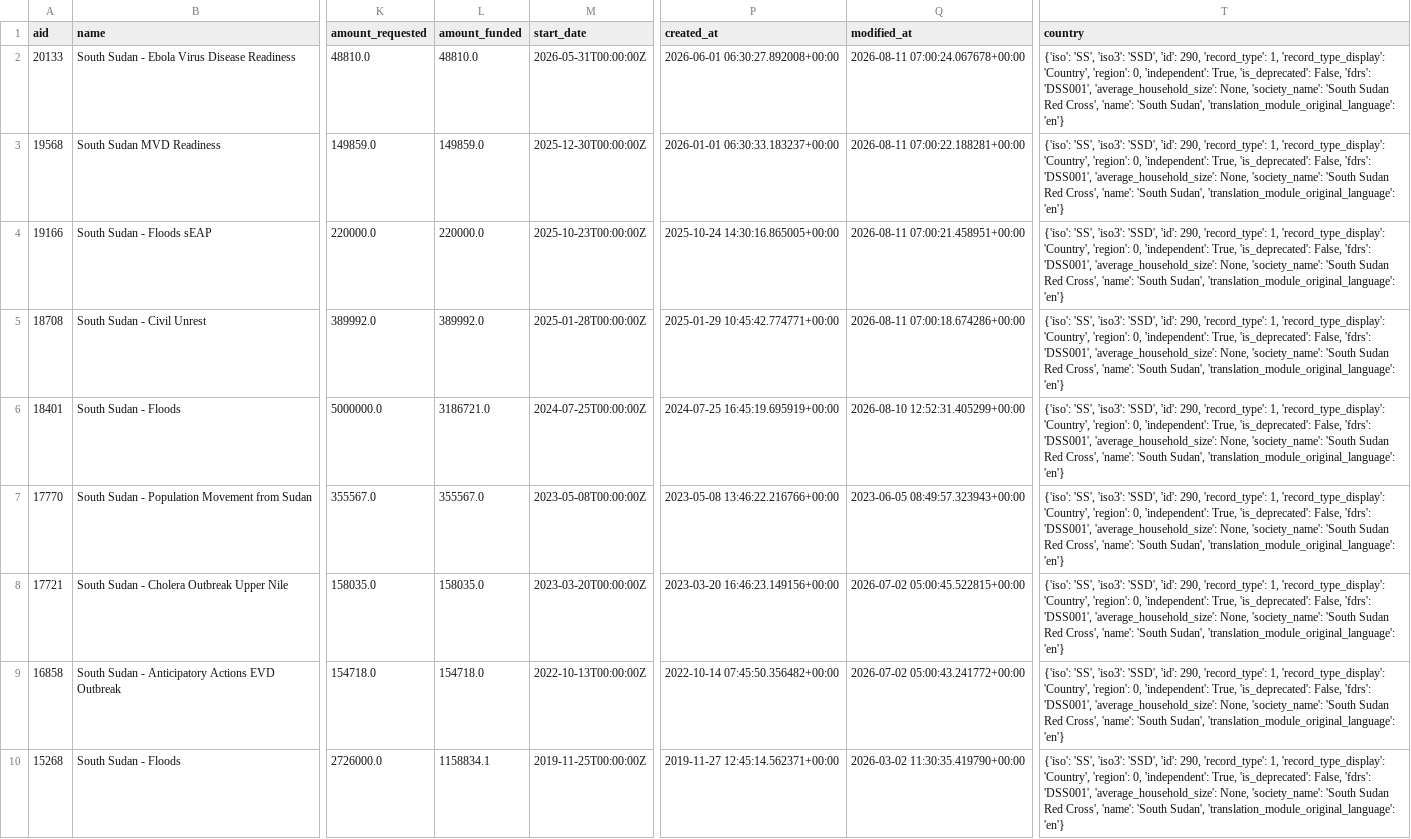
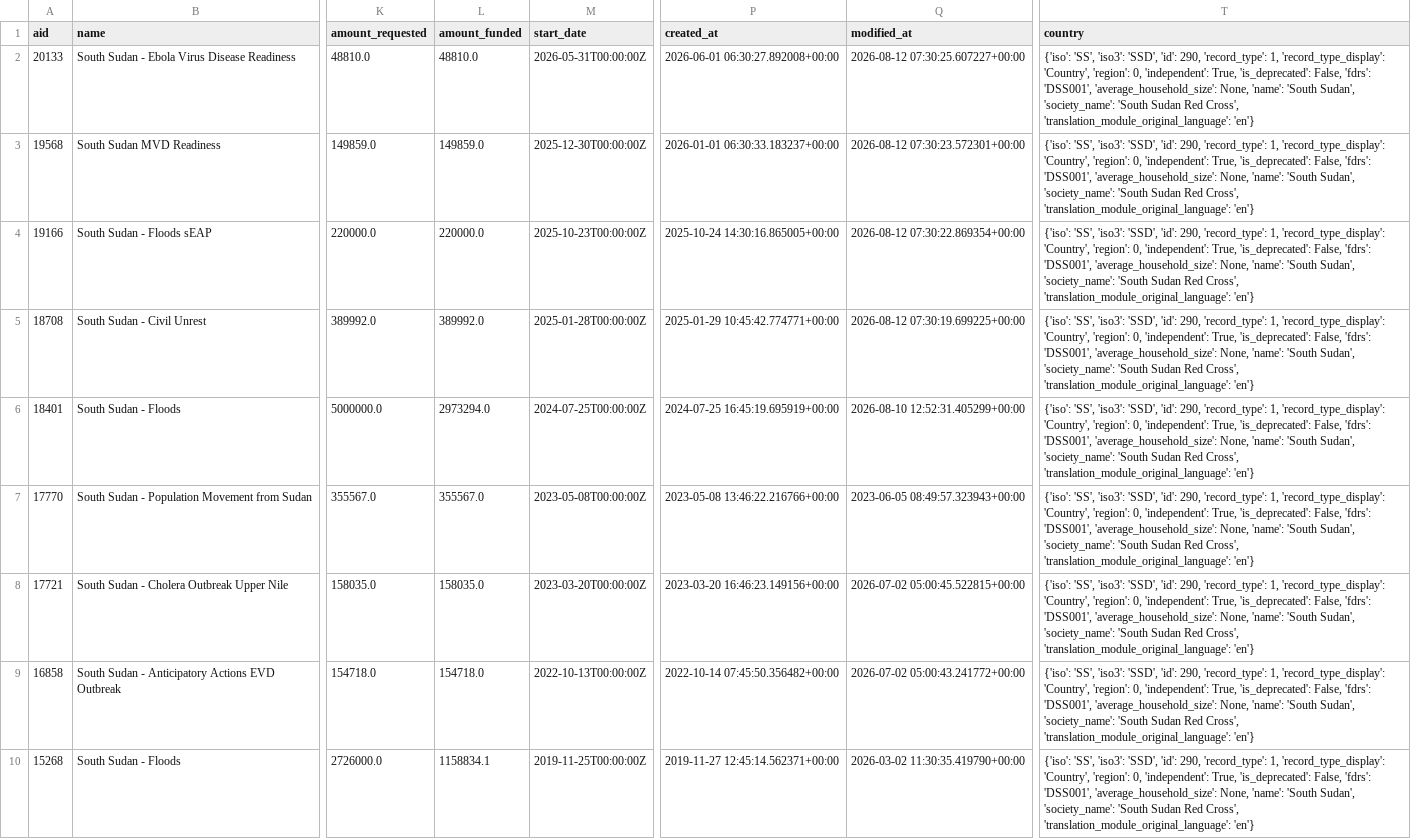
Before and after one commit to jayasekhon/South-Sudan-Dashboard, a CSV file: data/appeals.csv, drawn as a sheet; only a part is shown, gaps mark what is left out; the diff covers the shown part only; the diff names each change by its address in the sheet, - before the commit and + after, or states it on an @@ line.

```diff
--- a/data/appeals.csv
+++ b/data/appeals.csv
-Q2 (modified_at): 2026-08-11 07:00:24.067678+00:00
+Q2 (modified_at): 2026-08-12 07:30:25.607227+00:00
-T2:T10 (country): …'average_household_size': None, 'society_name': 'South Sudan Red Cross', 'name': 'South Sudan', 'translation_module_original_language': 'en'}
+T2:T10 (country): …'average_household_size': None, 'name': 'South Sudan', 'society_name': 'South Sudan Red Cross', 'translation_module_original_language': 'en'}
-Q3 (modified_at): 2026-08-11 07:00:22.188281+00:00
+Q3 (modified_at): 2026-08-12 07:30:23.572301+00:00
-Q4 (modified_at): 2026-08-11 07:00:21.458951+00:00
+Q4 (modified_at): 2026-08-12 07:30:22.869354+00:00
-Q5 (modified_at): 2026-08-11 07:00:18.674286+00:00
+Q5 (modified_at): 2026-08-12 07:30:19.699225+00:00
-L6 (amount_funded): 3186721.0
+L6 (amount_funded): 2973294.0
```
Also changed, not shown: 8 edited cells elsewhere in this file, data/emergencies.csv, data/field_reports.csv, 3 other files.
